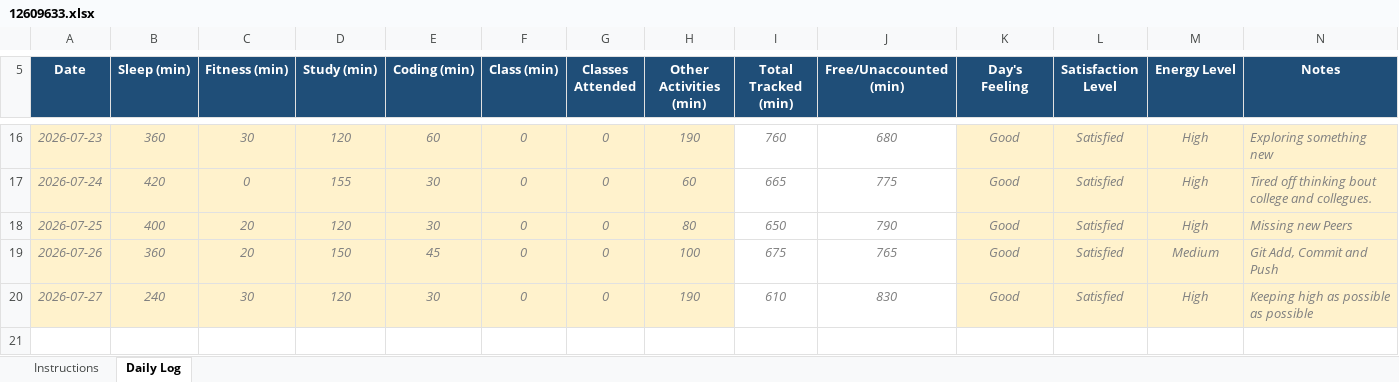
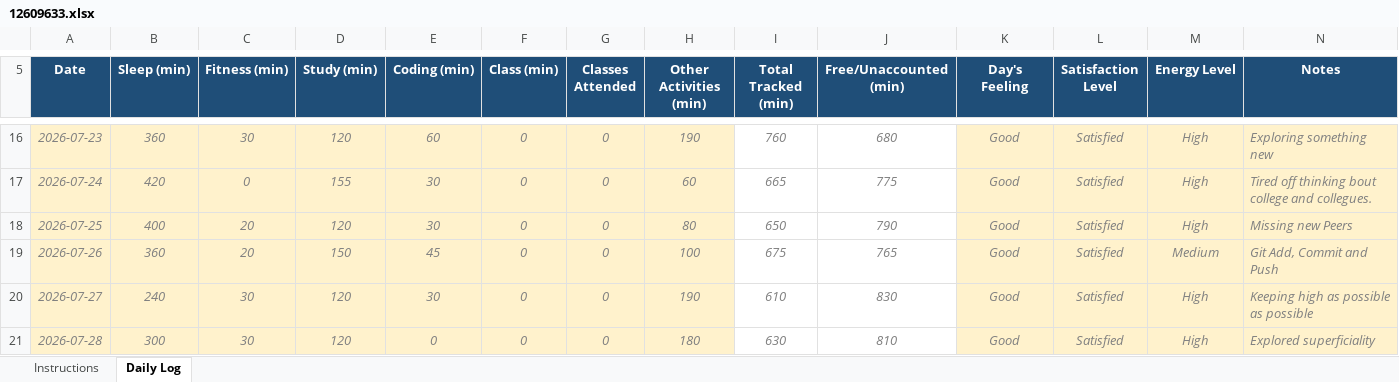
Before and after one commit to utkarsh-singh89/my-data-my-code, an Excel workbook: 12609633.xlsx, sheet Daily Log, drawn as a sheet; only a part is shown, gaps mark what is left out; values as stored, in another font and other column widths than the file's, no borders; conditional formats not drawn; the diff names each change by its address in the sheet, - before the commit and + after, or states it on an @@ line.

Commit message:
Updated Daily Data

```diff
--- a/12609633.xlsx (sheet Daily Log)
+++ b/12609633.xlsx (sheet Daily Log)
+row 21: 2026-07-28 | 300 | 30 | 120 | 0 | 0 | 0 | 180 | 630 | 810 | Good | Satisfied | High | Explored superficiality
```
